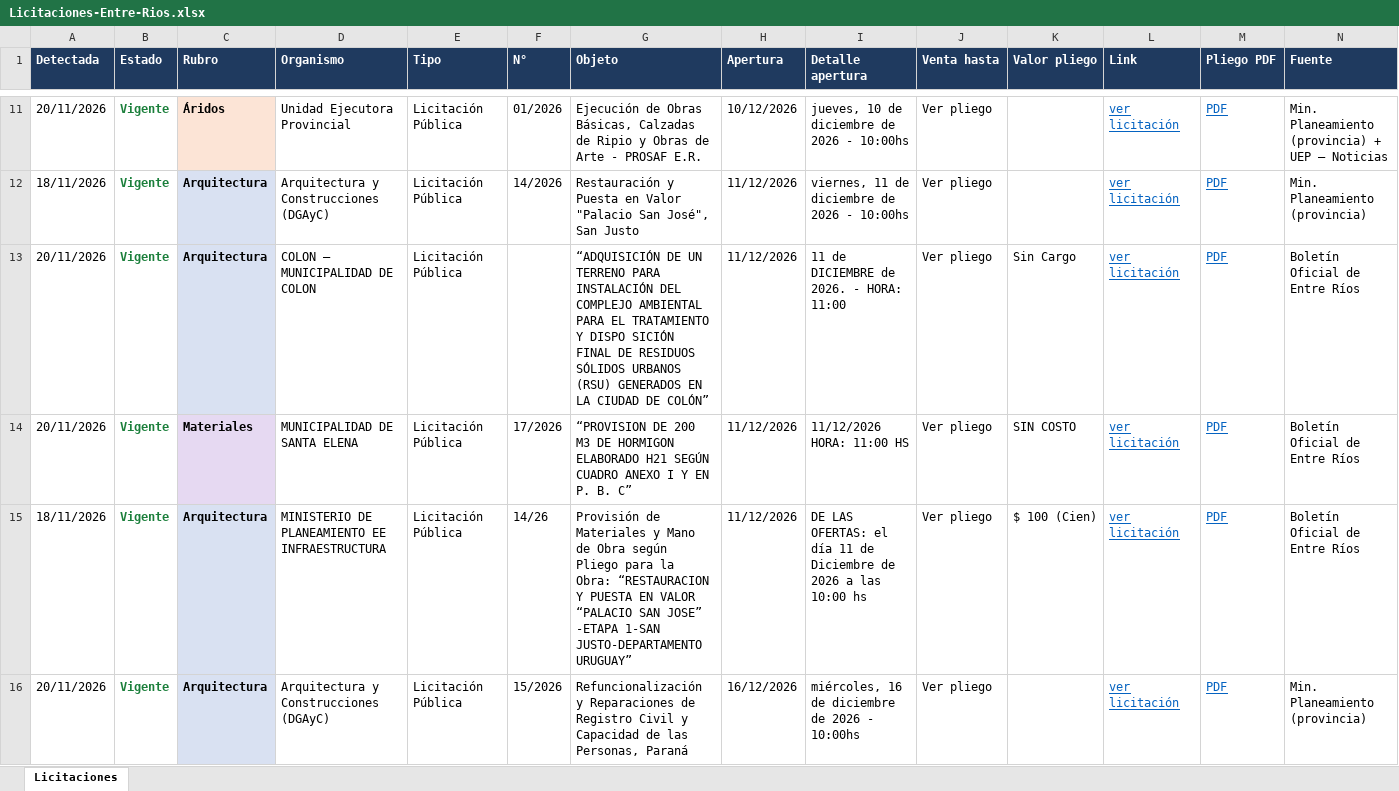
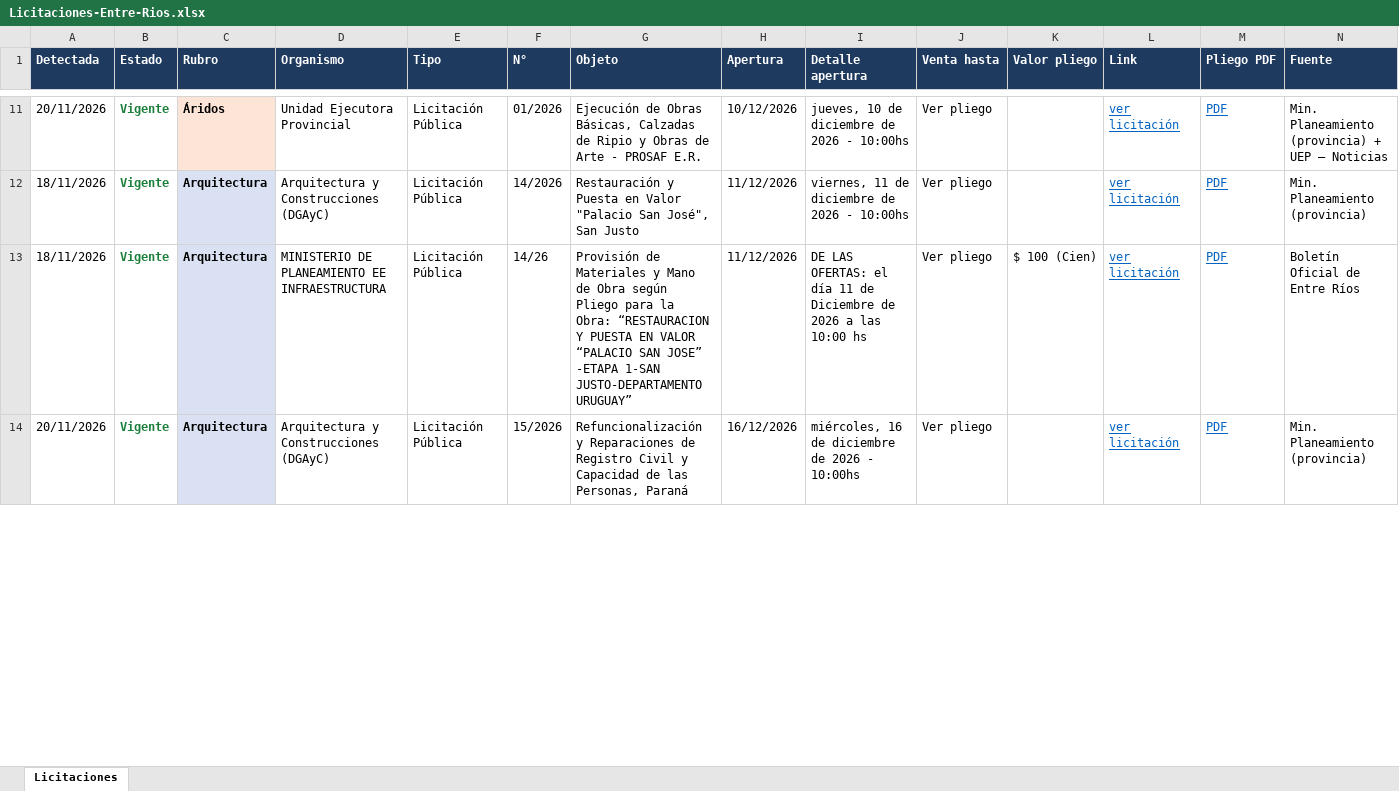
Before and after one commit to delfivit/lic-ER, an Excel workbook: Licitaciones-Entre-Rios.xlsx, sheet Licitaciones, drawn as a sheet; only a part is shown, gaps mark what is left out; values as stored, in another font and other column widths than the file's, no borders; removed rows and columns are numbered as before the commit, all else as after; the diff covers the shown part only; the diff names each change by its address in the sheet, - before the commit and + after, or states it on an @@ line.

Commit message:
Licitaciones al 24/11/2026

```diff
--- a/Licitaciones-Entre-Rios.xlsx (sheet Licitaciones)
+++ b/Licitaciones-Entre-Rios.xlsx (sheet Licitaciones)
-row 13: 20/11/2026 | Vigente | Arquitectura | COLON — MUNICIPALIDAD DE COLON | Licitación Pública |  | “ADQUISICIÓN DE UN TERRENO PARA INSTALACIÓN DEL COMPLEJO AMBIENTAL PARA EL TRATAMIENTO Y DISPO SICIÓN FINAL DE RESIDUOS SÓLIDOS URBANOS (RSU) GENERADOS EN LA CIUDAD DE COLÓN” | 11/12/2026 | 11 de DICIEMBRE de 2026. - HORA: 11:00 | Ver pliego | Sin Cargo | ver licitación | PDF | Boletín Oficial de Entre Ríos
-row 14: 20/11/2026 | Vigente | Materiales | MUNICIPALIDAD DE SANTA ELENA | Licitación Pública | 17/2026 | “PROVISION DE 200 M3 DE HORMIGON ELABORADO H21 SEGÚN CUADRO ANEXO I Y EN P. B. C” | 11/12/2026 | 11/12/2026 HORA: 11:00 HS | Ver pliego | SIN COSTO | ver licitación | PDF | Boletín Oficial de Entre Ríos
```
Also changed, not shown: 3 added rows, 2 removed rows and 3 edited cells elsewhere in this sheet, hidden cells, 3 other files.
